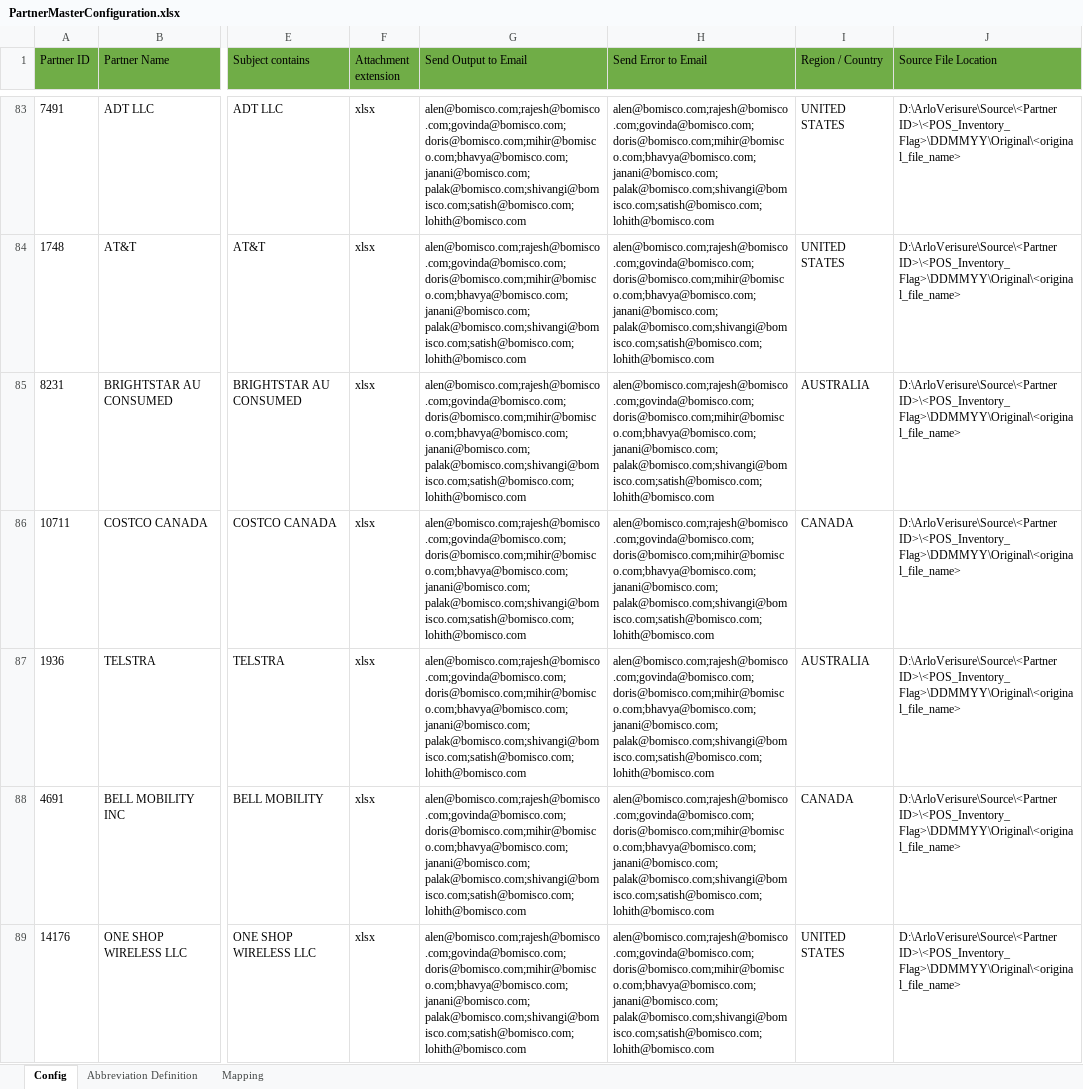
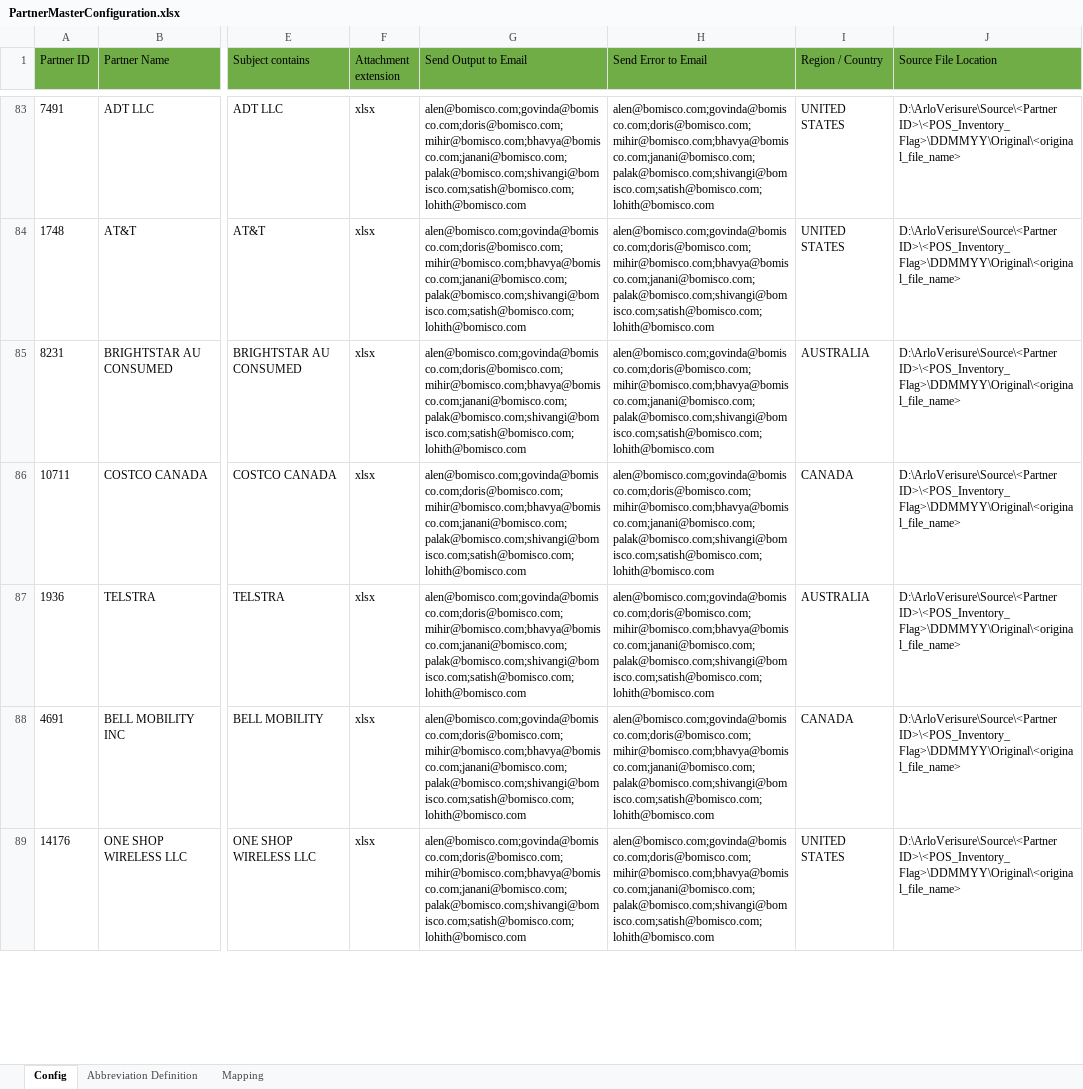
Before and after one commit to alernkn247/PartnerConfiguration, an Excel workbook: PartnerMasterConfiguration.xlsx, sheet Config, drawn as a sheet; only a part is shown, gaps mark what is left out; values as stored, in another font and other column widths than the file's, no borders; conditional formats not drawn; the diff covers the shown part only; the diff names each change by its address in the sheet, - before the commit and + after, or states it on an @@ line.

```diff
--- a/PartnerMasterConfiguration.xlsx (sheet Config)
+++ b/PartnerMasterConfiguration.xlsx (sheet Config)
-G83:G89 (Send Output to Email): alen@bomisco.com;rajesh@bomisco.com;govinda@bomisco.com;doris@bomisco.com;mihir@bomisco.com;bhavya@bomisco.com;janani@bomisco.com;palak@bomisco.com;shivangi@bomisco.com;satish@bomisco.com;lohith@bomisco.com
+G83:G89 (Send Output to Email): alen@bomisco.com;govinda@bomisco.com;doris@bomisco.com;mihir@bomisco.com;bhavya@bomisco.com;janani@bomisco.com;palak@bomisco.com;shivangi@bomisco.com;satish@bomisco.com;lohith@bomisco.com
-H83:H89 (Send Error to Email): alen@bomisco.com;rajesh@bomisco.com;govinda@bomisco.com;doris@bomisco.com;mihir@bomisco.com;bhavya@bomisco.com;janani@bomisco.com;palak@bomisco.com;shivangi@bomisco.com;satish@bomisco.com;lohith@bomisco.com
+H83:H89 (Send Error to Email): alen@bomisco.com;govinda@bomisco.com;doris@bomisco.com;mihir@bomisco.com;bhavya@bomisco.com;janani@bomisco.com;palak@bomisco.com;shivangi@bomisco.com;satish@bomisco.com;lohith@bomisco.com
```
Also changed, not shown: 444 edited cells elsewhere in this sheet.
